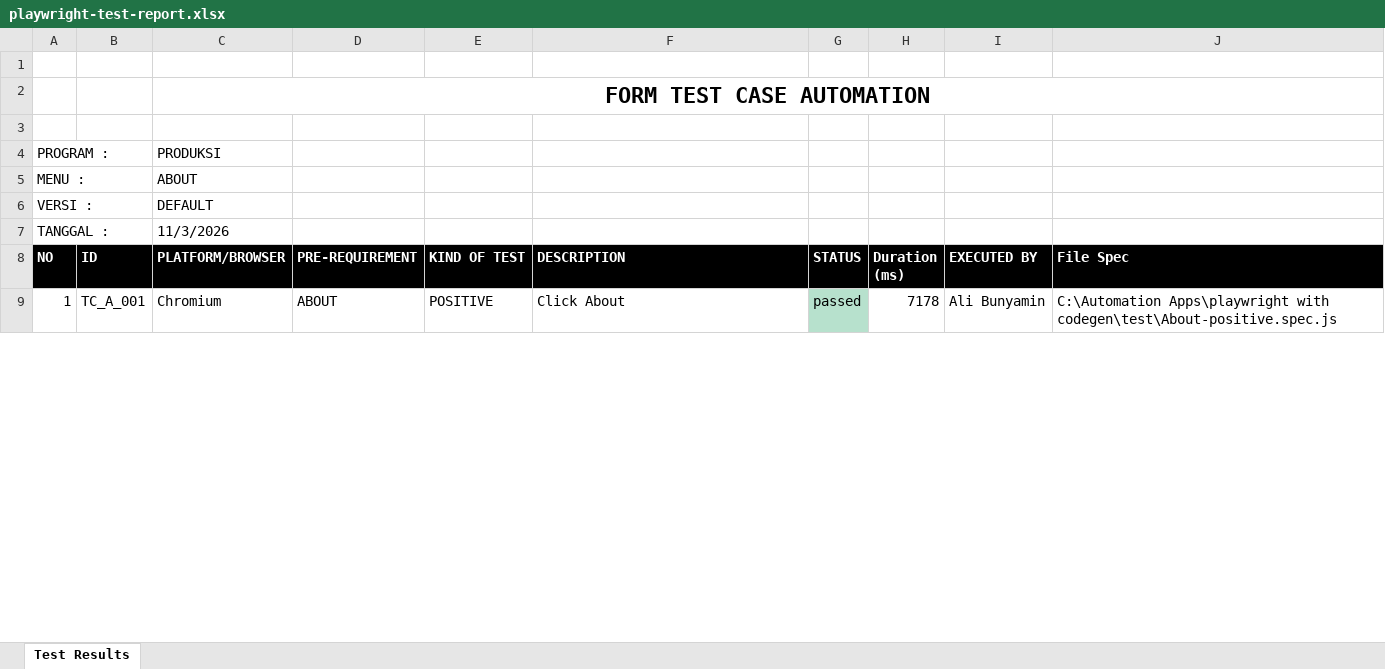
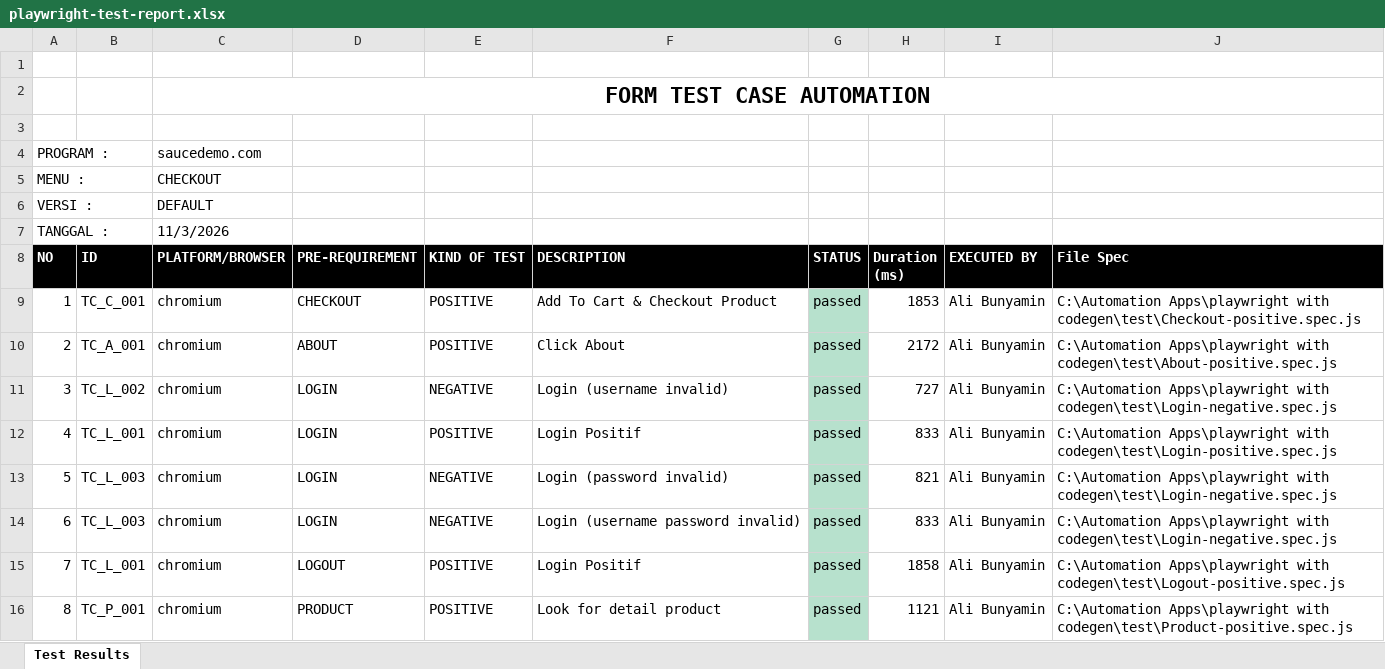
Before and after one commit to alibnymn/playwright-with-codegen, an Excel workbook: playwright-test-report.xlsx, sheet Test Results, drawn as a sheet; only a part is shown; values as stored, in another font and other column widths than the file's, no borders; addresses are those after the commit; the diff covers the shown part only; the diff names each change by its address in the sheet, - before the commit and + after, or states it on an @@ line.

Commit message:
Fix report excel & add test

```diff
--- a/playwright-test-report.xlsx (sheet Test Results)
+++ b/playwright-test-report.xlsx (sheet Test Results)
-C4 (PLATFORM/BROWSER): PRODUKSI
+C4 (PLATFORM/BROWSER): saucedemo.com
-C5 (PLATFORM/BROWSER): ABOUT
+C5 (PLATFORM/BROWSER): CHECKOUT
+row 9: 1 | TC_C_001 | chromium | CHECKOUT | POSITIVE | Add To Cart & Checkout Product | passed | 1853 | Ali Bunyamin | C:\Automation Apps\playwright with codegen\test\Checkout-positive.spec.js
@@ column A (NO) renumbered between rows 10 and 29 @@
-C10 (PLATFORM/BROWSER): Chromium
+C10 (PLATFORM/BROWSER): chromium
-H10 (Duration (ms)): 7178
+H10 (Duration (ms)): 2172
+row 11: 3 | TC_L_002 | chromium | LOGIN | NEGATIVE | Login (username invalid) | passed | 727 | Ali Bunyamin | C:\Automation Apps\playwright with codegen\test\Login-negative.spec.js
+row 12: 4 | TC_L_001 | chromium | LOGIN | POSITIVE | Login Positif | passed | 833 | Ali Bunyamin | C:\Automation Apps\playwright with codegen\test\Login-positive.spec.js
+row 13: 5 | TC_L_003 | chromium | LOGIN | NEGATIVE | Login (password invalid) | passed | 821 | Ali Bunyamin | C:\Automation Apps\playwright with codegen\test\Login-negative.spec.js
+row 14: 6 | TC_L_003 | chromium | LOGIN | NEGATIVE | Login (username password invalid) | passed | 833 | Ali Bunyamin | C:\Automation Apps\playwright with codegen\test\Login-negative.spec.js
+row 15: 7 | TC_L_001 | chromium | LOGOUT | POSITIVE | Login Positif | passed | 1858 | Ali Bunyamin | C:\Automation Apps\playwright with codegen\test\Logout-positive.spec.js
+row 16: 8 | TC_P_001 | chromium | PRODUCT | POSITIVE | Look for detail product | passed | 1121 | Ali Bunyamin | C:\Automation Apps\playwright with codegen\test\Product-positive.spec.js
```
Also changed, not shown: 15 added rows and 14 edited cells elsewhere in this sheet, 6 other files.
